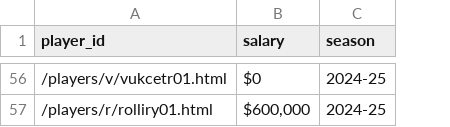
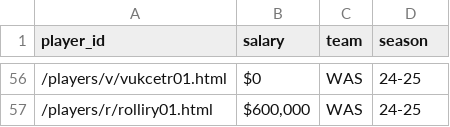
Before and after one commit to chris20lee/NBA-Player-Cards, a CSV file: Data/nba_player_salaries.csv, drawn as a sheet; only a part is shown, gaps mark what is left out; addresses are those after the commit; the diff covers the shown part only; the diff names each change by its address in the sheet, - before the commit and + after, or states it on an @@ line.

```diff
--- a/Data/nba_player_salaries.csv
+++ b/Data/nba_player_salaries.csv
+column C (team), rows 56-57: WAS | WAS
-D56:D57 (season): 2024-25
+D56:D57 (season): 24-25
```
Also changed, not shown: 54 edited cells elsewhere in this file, 6 other files.
